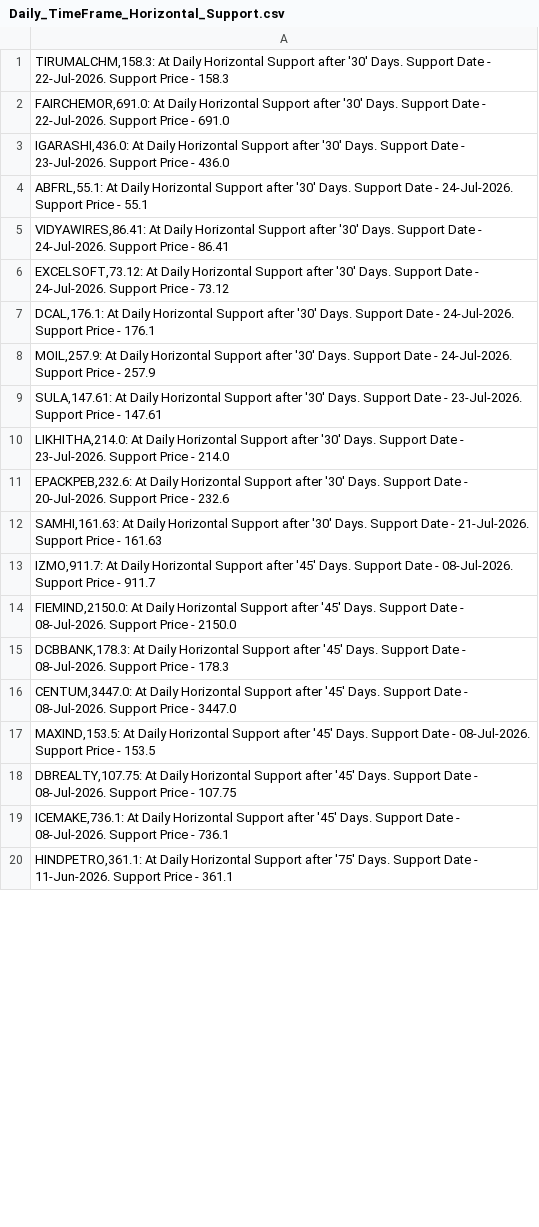
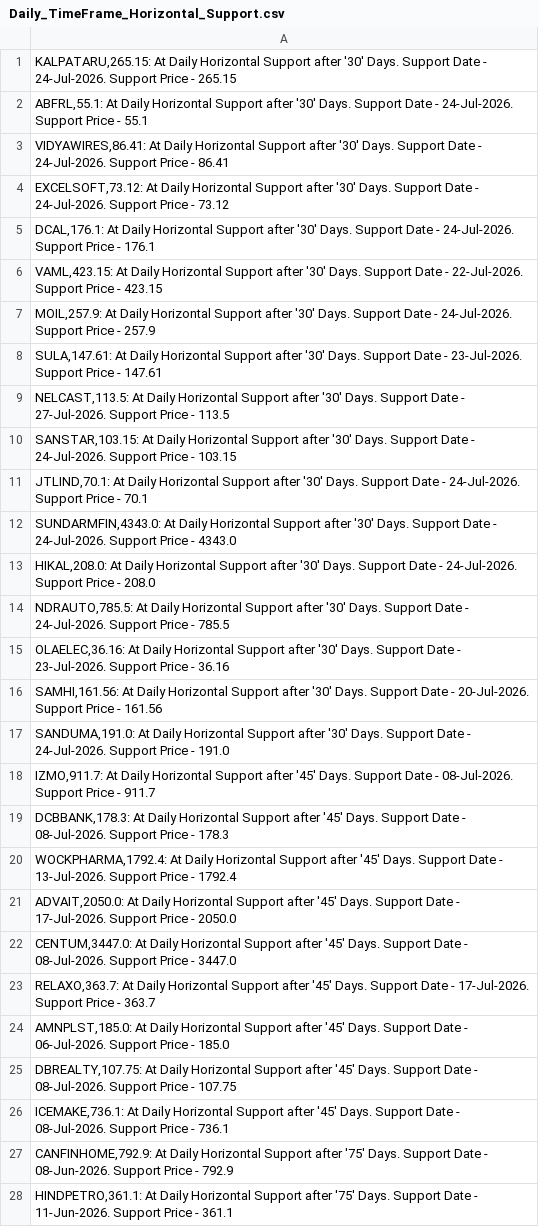
Before and after one commit to vibats/Daily_Notification_Data, a CSV file: Email_Notification_Data/Daily_TimeFrame_Horizontal_Support.csv, drawn as a sheet; only a part is shown; the diff covers the shown part only.

```diff
--- a/Email_Notification_Data/Daily_TimeFrame_Horizontal_Support.csv
+++ b/Email_Notification_Data/Daily_TimeFrame_Horizontal_Support.csv
@@ -1,4 +1,2 @@
-"TIRUMALCHM,158.3: At Daily Horizontal Support after '30' Days. Support Date - 22-Jul-2026. Support Price - 158.3"
-"FAIRCHEMOR,691.0: At Daily Horizontal Support after '30' Days. Support Date - 22-Jul-2026. Support Price - 691.0"
-"IGARASHI,436.0: At Daily Horizontal Support after '30' Days. Support Date - 23-Jul-2026. Support Price - 436.0"
+"KALPATARU,265.15: At Daily Horizontal Support after '30' Days. Support Date - 24-Jul-2026. Support Price - 265.15"
 "ABFRL,55.1: At Daily Horizontal Support after '30' Days. Support Date - 24-Jul-2026. Support Price - 55.1"
@@ -7,14 +5,24 @@
 "DCAL,176.1: At Daily Horizontal Support after '30' Days. Support Date - 24-Jul-2026. Support Price - 176.1"
+"VAML,423.15: At Daily Horizontal Support after '30' Days. Support Date - 22-Jul-2026. Support Price - 423.15"
 "MOIL,257.9: At Daily Horizontal Support after '30' Days. Support Date - 24-Jul-2026. Support Price - 257.9"
 "SULA,147.61: At Daily Horizontal Support after '30' Days. Support Date - 23-Jul-2026. Support Price - 147.61"
-"LIKHITHA,214.0: At Daily Horizontal Support after '30' Days. Support Date - 23-Jul-2026. Support Price - 214.0"
-"EPACKPEB,232.6: At Daily Horizontal Support after '30' Days. Support Date - 20-Jul-2026. Support Price - 232.6"
-"SAMHI,161.63: At Daily Horizontal Support after '30' Days. Support Date - 21-Jul-2026. Support Price - 161.63"
+"NELCAST,113.5: At Daily Horizontal Support after '30' Days. Support Date - 27-Jul-2026. Support Price - 113.5"
+"SANSTAR,103.15: At Daily Horizontal Support after '30' Days. Support Date - 24-Jul-2026. Support Price - 103.15"
+"JTLIND,70.1: At Daily Horizontal Support after '30' Days. Support Date - 24-Jul-2026. Support Price - 70.1"
+"SUNDARMFIN,4343.0: At Daily Horizontal Support after '30' Days. Support Date - 24-Jul-2026. Support Price - 4343.0"
+"HIKAL,208.0: At Daily Horizontal Support after '30' Days. Support Date - 24-Jul-2026. Support Price - 208.0"
+"NDRAUTO,785.5: At Daily Horizontal Support after '30' Days. Support Date - 24-Jul-2026. Support Price - 785.5"
+"OLAELEC,36.16: At Daily Horizontal Support after '30' Days. Support Date - 23-Jul-2026. Support Price - 36.16"
+"SAMHI,161.56: At Daily Horizontal Support after '30' Days. Support Date - 20-Jul-2026. Support Price - 161.56"
+"SANDUMA,191.0: At Daily Horizontal Support after '30' Days. Support Date - 24-Jul-2026. Support Price - 191.0"
 "IZMO,911.7: At Daily Horizontal Support after '45' Days. Support Date - 08-Jul-2026. Support Price - 911.7"
-"FIEMIND,2150.0: At Daily Horizontal Support after '45' Days. Support Date - 08-Jul-2026. Support Price - 2150.0"
 "DCBBANK,178.3: At Daily Horizontal Support after '45' Days. Support Date - 08-Jul-2026. Support Price - 178.3"
+"WOCKPHARMA,1792.4: At Daily Horizontal Support after '45' Days. Support Date - 13-Jul-2026. Support Price - 1792.4"
+"ADVAIT,2050.0: At Daily Horizontal Support after '45' Days. Support Date - 17-Jul-2026. Support Price - 2050.0"
 "CENTUM,3447.0: At Daily Horizontal Support after '45' Days. Support Date - 08-Jul-2026. Support Price - 3447.0"
-"MAXIND,153.5: At Daily Horizontal Support after '45' Days. Support Date - 08-Jul-2026. Support Price - 153.5"
+"RELAXO,363.7: At Daily Horizontal Support after '45' Days. Support Date - 17-Jul-2026. Support Price - 363.7"
+"AMNPLST,185.0: At Daily Horizontal Support after '45' Days. Support Date - 06-Jul-2026. Support Price - 185.0"
 "DBREALTY,107.75: At Daily Horizontal Support after '45' Days. Support Date - 08-Jul-2026. Support Price - 107.75"
 "ICEMAKE,736.1: At Daily Horizontal Support after '45' Days. Support Date - 08-Jul-2026. Support Price - 736.1"
+"CANFINHOME,792.9: At Daily Horizontal Support after '75' Days. Support Date - 08-Jun-2026. Support Price - 792.9"
 "HINDPETRO,361.1: At Daily Horizontal Support after '75' Days. Support Date - 11-Jun-2026. Support Price - 361.1"
```
Also changed, not shown: 14 added rows, 8 removed rows and 5 edited cells elsewhere in this file, Email_Notification_Data/Daily_TimeFrame_Horizontal_Support_30_Days.csv, Email_Notification_Data/Daily_Timeframe_Breakout_Personal.csv, 1 other file.
